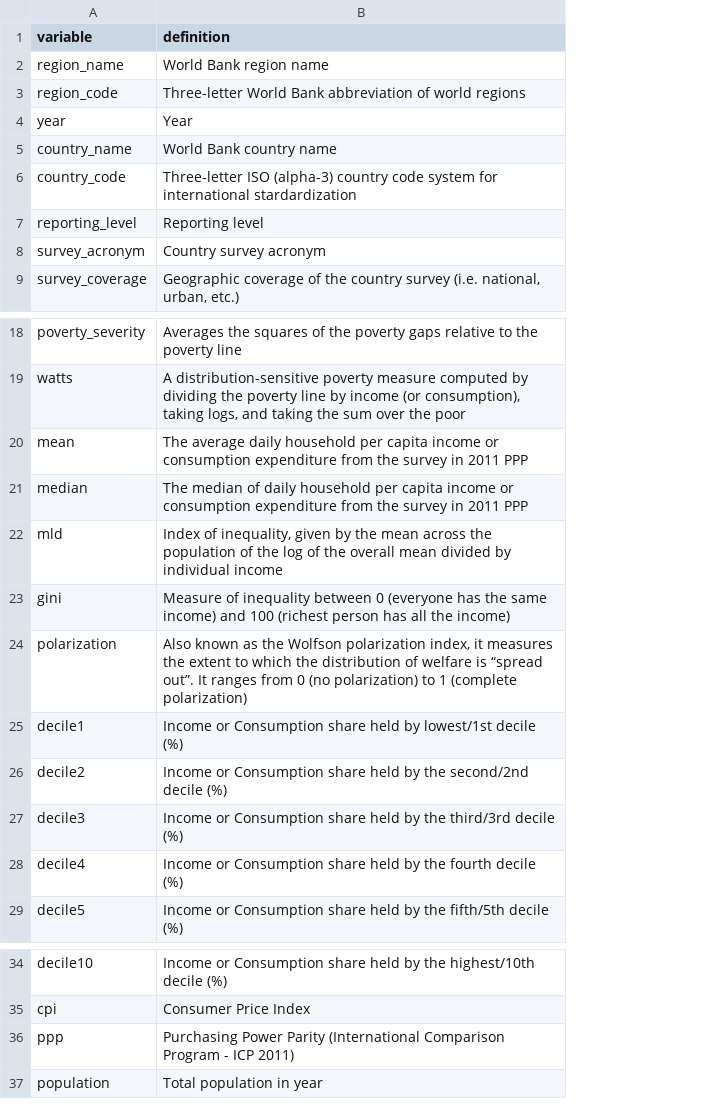
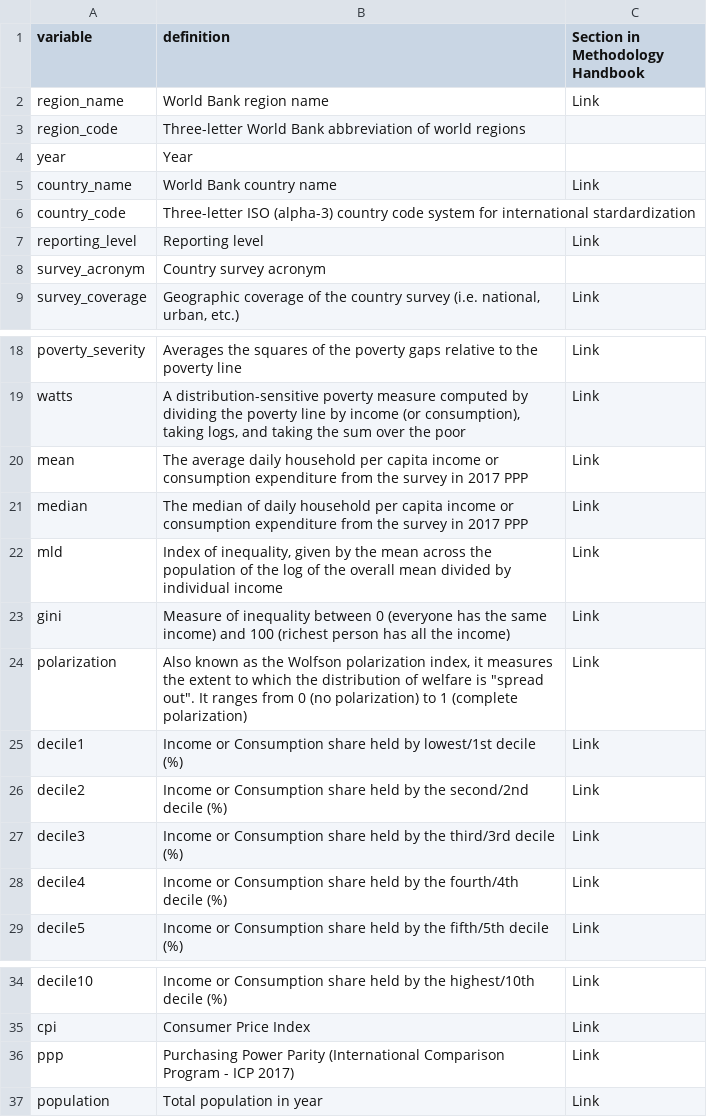
Before and after one commit to PIP-Technical-Team/aux_dictionary, a CSV file: dictionary.csv, drawn as a sheet; only a part is shown, gaps mark what is left out; the diff names each change by its address in the sheet, - before the commit and + after, or states it on an @@ line.

Commit message:
Added column with Links to Methodology Handbook & corrected PPPs

```diff
--- a/dictionary.csv
+++ b/dictionary.csv
+column C (Section in Methodology Handbook), rows 2-9: Link |  |  | Link |  | Link |  | Link; rows 18-29: all Link; rows 34-37: all Link
-B20 (definition): …survey in 2011 PPP
+B20 (definition): …survey in 2017 PPP
-B21 (definition): …survey in 2011 PPP
+B21 (definition): …survey in 2017 PPP
-B24 (definition): …welfare is “spread out”. It ranges…
+B24 (definition): …welfare is "spread out". It ranges…
-B28 (definition): …by the fourth decile (%)
+B28 (definition): …by the fourth/4th decile (%)
-B36 (definition): …- ICP 2011)
+B36 (definition): …- ICP 2017)
```
